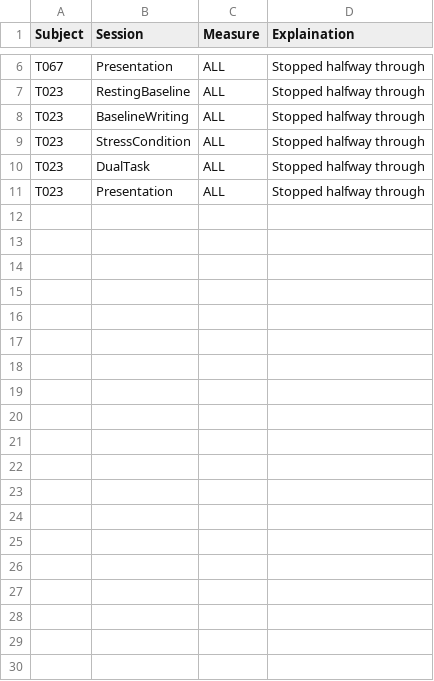
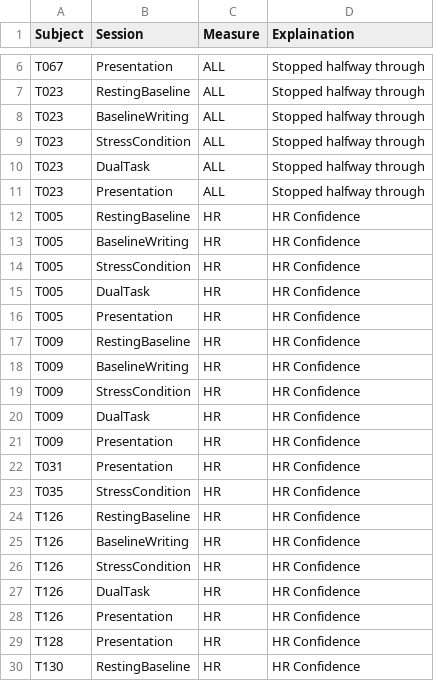
Before and after one commit to nathancooperjones/nsf-stress-study-files, a CSV file: @Datasets/discarded_HR.csv, drawn as a sheet; only a part is shown, gaps mark what is left out; the diff covers the shown part only; the diff names each change by its address in the sheet, - before the commit and + after, or states it on an @@ line.

```diff
--- a/@Datasets/discarded_HR.csv
+++ b/@Datasets/discarded_HR.csv
+row 12: T005 | RestingBaseline | HR | HR Confidence
+row 13: T005 | BaselineWriting | HR | HR Confidence
+row 14: T005 | StressCondition | HR | HR Confidence
+row 15: T005 | DualTask | HR | HR Confidence
+row 16: T005 | Presentation | HR | HR Confidence
+row 17: T009 | RestingBaseline | HR | HR Confidence
+row 18: T009 | BaselineWriting | HR | HR Confidence
+row 19: T009 | StressCondition | HR | HR Confidence
+row 20: T009 | DualTask | HR | HR Confidence
+row 21: T009 | Presentation | HR | HR Confidence
+row 22: T031 | Presentation | HR | HR Confidence
+row 23: T035 | StressCondition | HR | HR Confidence
+row 24: T126 | RestingBaseline | HR | HR Confidence
+row 25: T126 | BaselineWriting | HR | HR Confidence
+row 26: T126 | StressCondition | HR | HR Confidence
+row 27: T126 | DualTask | HR | HR Confidence
+row 28: T126 | Presentation | HR | HR Confidence
+row 29: T128 | Presentation | HR | HR Confidence
+row 30: T130 | RestingBaseline | HR | HR Confidence
```
Also changed, not shown: 17 added rows elsewhere in this file, @Datasets/email_df.csv, @Datasets/subject_summary.csv, 17 other files.
